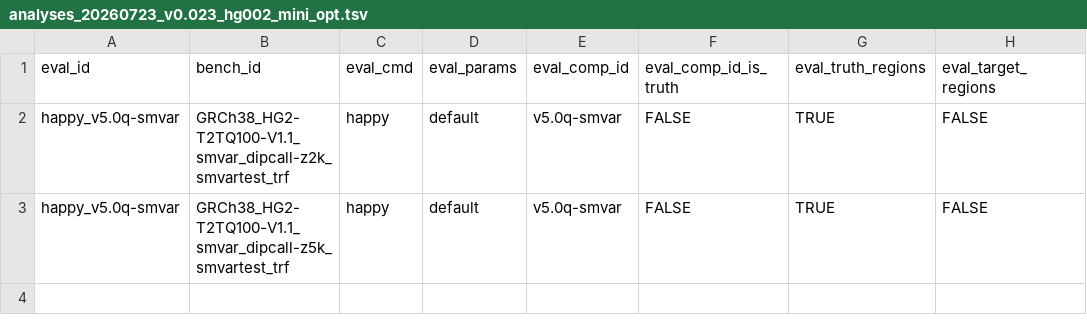
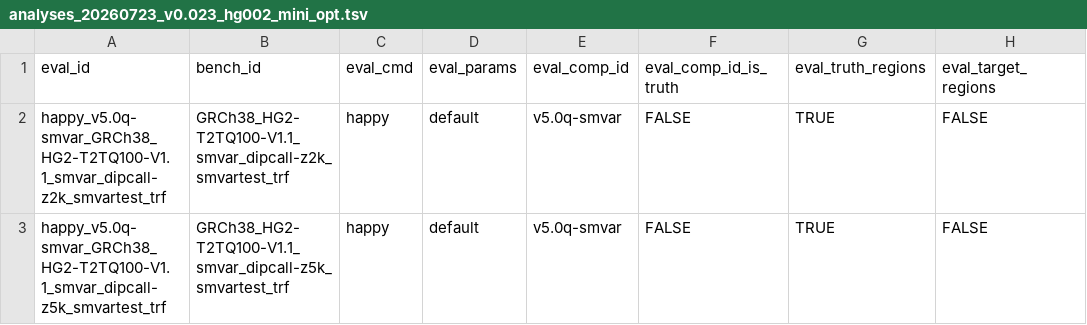
Before and after one commit to usnistgov/defrabb, a TSV file: config/analyses_20260723_v0.023_hg002_mini_opt.tsv, drawn as a sheet; only a part is shown; the diff names each change by its address in the sheet, - before the commit and + after, or states it on an @@ line.

Commit message:
fix(param-opt): support parameter sweeps in pipeline execution
Three critical fixes for parameter sweep compatibility:

1. **eval_id uniqueness**: Make eval_id unique by appending bench_id
   - Schema requires unique eval_ids
   - Parameter sweeps run same evaluation against multiple benchmarks
   - Fix: eval_id = eval_cmd + "_" + eval_comp_id + "_" + bench_id
   - Before: happy_v5.0q-smvar (duplicate)
   - After: happy_v5.0q-smvar_GRCh38_..._dipcall-z2k_smvartest_trf (unique)

2. **varcall_lookup multiple matches**: Handle parameter sweeps gracefully
   - Old: Raised error when multiple (ref, asm_id, vc_cmd) matches
   - New: Added prefer_vc_param_id parameter to pick matching run
   - Falls back to first match if no preference given
   - Location: scripts/varcall_lookup.py

3. **Helper propagation**: Pass vc_param_id preference through call chain
   - get_consecutive_svs_bams now passes wildcards.vc_param_id
   - Ensures cross-caller exclusions use matching parameter variant calls
   - Location: rules/helpers_bench.smk, rules/helpers_varcall.smk

Result: Pipeline DAG builds successfully (91 jobs) and starts running.

Tested: hg002_mini_opt sweep (2 analyses: z2k, z5k) - run initiated

```diff
--- a/config/analyses_20260723_v0.023_hg002_mini_opt.tsv
+++ b/config/analyses_20260723_v0.023_hg002_mini_opt.tsv
-A2 (eval_id): happy_v5.0q-smvar
+A2 (eval_id): happy_v5.0q-smvar_GRCh38_HG2-T2TQ100-V1.1_smvar_dipcall-z2k_smvartest_trf
-A3 (eval_id): happy_v5.0q-smvar
+A3 (eval_id): happy_v5.0q-smvar_GRCh38_HG2-T2TQ100-V1.1_smvar_dipcall-z5k_smvartest_trf
```
Also changed, not shown: 4 other files.
